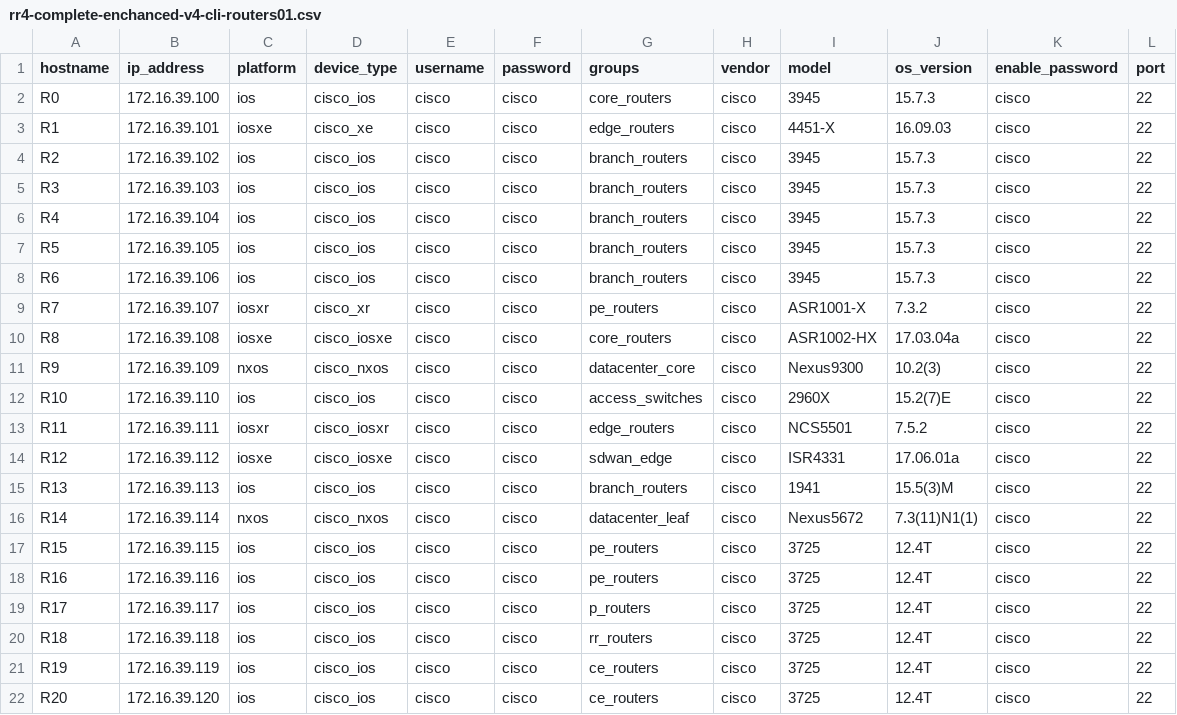
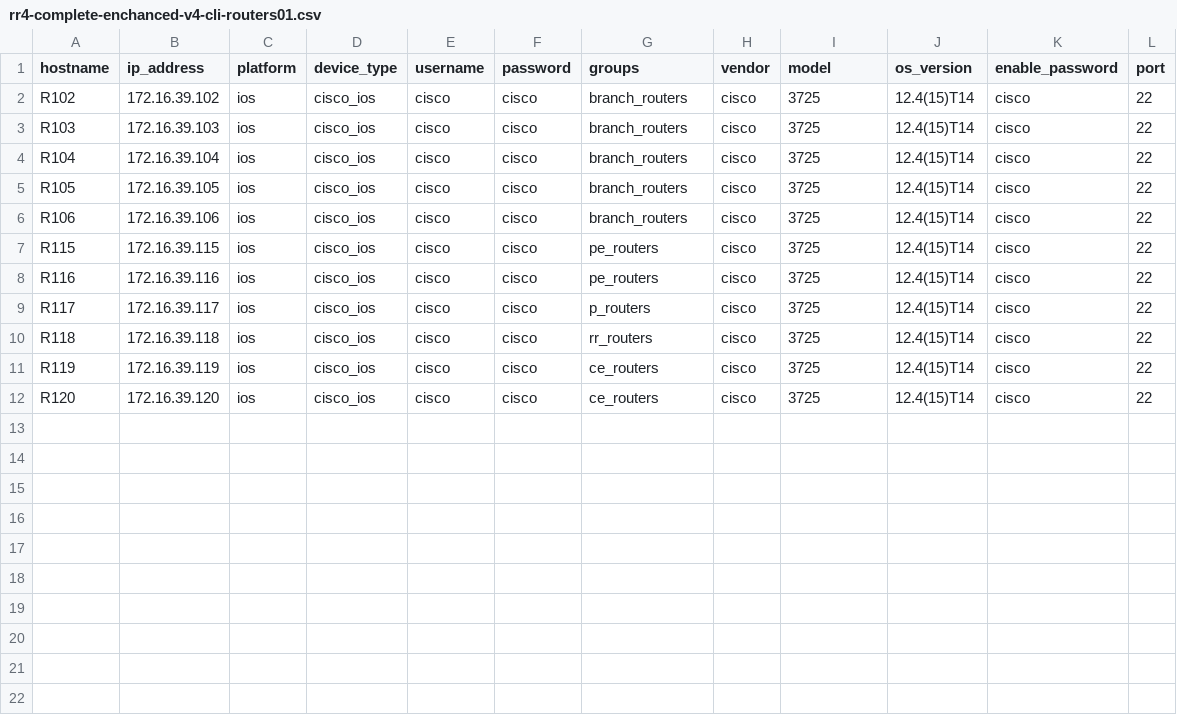
Before and after one commit to zumanm1/device-audit-win, a CSV file: V4codercli/rr4-complete-enchanced-v4-cli-routers01.csv, drawn as a sheet.

```diff
--- a/V4codercli/rr4-complete-enchanced-v4-cli-routers01.csv
+++ b/V4codercli/rr4-complete-enchanced-v4-cli-routers01.csv
@@ -1,22 +1,12 @@
 hostname,ip_address,platform,device_type,username,password,groups,vendor,model,os_version,enable_password,port
-R0,172.16.39.100,ios,cisco_ios,cisco,cisco,core_routers,cisco,3945,15.7.3,cisco,22
-R1,172.16.39.101,iosxe,cisco_xe,cisco,cisco,edge_routers,cisco,4451-X,16.09.03,cisco,22
-R2,172.16.39.102,ios,cisco_ios,cisco,cisco,branch_routers,cisco,3945,15.7.3,cisco,22
-R3,172.16.39.103,ios,cisco_ios,cisco,cisco,branch_routers,cisco,3945,15.7.3,cisco,22
-R4,172.16.39.104,ios,cisco_ios,cisco,cisco,branch_routers,cisco,3945,15.7.3,cisco,22
-R5,172.16.39.105,ios,cisco_ios,cisco,cisco,branch_routers,cisco,3945,15.7.3,cisco,22
-R6,172.16.39.106,ios,cisco_ios,cisco,cisco,branch_routers,cisco,3945,15.7.3,cisco,22
-R7,172.16.39.107,iosxr,cisco_xr,cisco,cisco,pe_routers,cisco,ASR1001-X,7.3.2,cisco,22
-R8,172.16.39.108,iosxe,cisco_iosxe,cisco,cisco,core_routers,cisco,ASR1002-HX,17.03.04a,cisco,22
-R9,172.16.39.109,nxos,cisco_nxos,cisco,cisco,datacenter_core,cisco,Nexus9300,10.2(3),cisco,22
-R10,172.16.39.110,ios,cisco_ios,cisco,cisco,access_switches,cisco,2960X,15.2(7)E,cisco,22
-R11,172.16.39.111,iosxr,cisco_iosxr,cisco,cisco,edge_routers,cisco,NCS5501,7.5.2,cisco,22
-R12,172.16.39.112,iosxe,cisco_iosxe,cisco,cisco,sdwan_edge,cisco,ISR4331,17.06.01a,cisco,22
-R13,172.16.39.113,ios,cisco_ios,cisco,cisco,branch_routers,cisco,1941,15.5(3)M,cisco,22
-R14,172.16.39.114,nxos,cisco_nxos,cisco,cisco,datacenter_leaf,cisco,Nexus5672,7.3(11)N1(1),cisco,22
-R15,172.16.39.115,ios,cisco_ios,cisco,cisco,pe_routers,cisco,3725,12.4T,cisco,22
-R16,172.16.39.116,ios,cisco_ios,cisco,cisco,pe_routers,cisco,3725,12.4T,cisco,22
-R17,172.16.39.117,ios,cisco_ios,cisco,cisco,p_routers,cisco,3725,12.4T,cisco,22
-R18,172.16.39.118,ios,cisco_ios,cisco,cisco,rr_routers,cisco,3725,12.4T,cisco,22
-R19,172.16.39.119,ios,cisco_ios,cisco,cisco,ce_routers,cisco,3725,12.4T,cisco,22
-R20,172.16.39.120,ios,cisco_ios,cisco,cisco,ce_routers,cisco,3725,12.4T,cisco,22
+R102,172.16.39.102,ios,cisco_ios,cisco,cisco,branch_routers,cisco,3725,12.4(15)T14,cisco,22
+R103,172.16.39.103,ios,cisco_ios,cisco,cisco,branch_routers,cisco,3725,12.4(15)T14,cisco,22
+R104,172.16.39.104,ios,cisco_ios,cisco,cisco,branch_routers,cisco,3725,12.4(15)T14,cisco,22
+R105,172.16.39.105,ios,cisco_ios,cisco,cisco,branch_routers,cisco,3725,12.4(15)T14,cisco,22
+R106,172.16.39.106,ios,cisco_ios,cisco,cisco,branch_routers,cisco,3725,12.4(15)T14,cisco,22
+R115,172.16.39.115,ios,cisco_ios,cisco,cisco,pe_routers,cisco,3725,12.4(15)T14,cisco,22
+R116,172.16.39.116,ios,cisco_ios,cisco,cisco,pe_routers,cisco,3725,12.4(15)T14,cisco,22
+R117,172.16.39.117,ios,cisco_ios,cisco,cisco,p_routers,cisco,3725,12.4(15)T14,cisco,22
+R118,172.16.39.118,ios,cisco_ios,cisco,cisco,rr_routers,cisco,3725,12.4(15)T14,cisco,22
+R119,172.16.39.119,ios,cisco_ios,cisco,cisco,ce_routers,cisco,3725,12.4(15)T14,cisco,22
+R120,172.16.39.120,ios,cisco_ios,cisco,cisco,ce_routers,cisco,3725,12.4(15)T14,cisco,22
```
Also changed, not shown: 37 other files.
